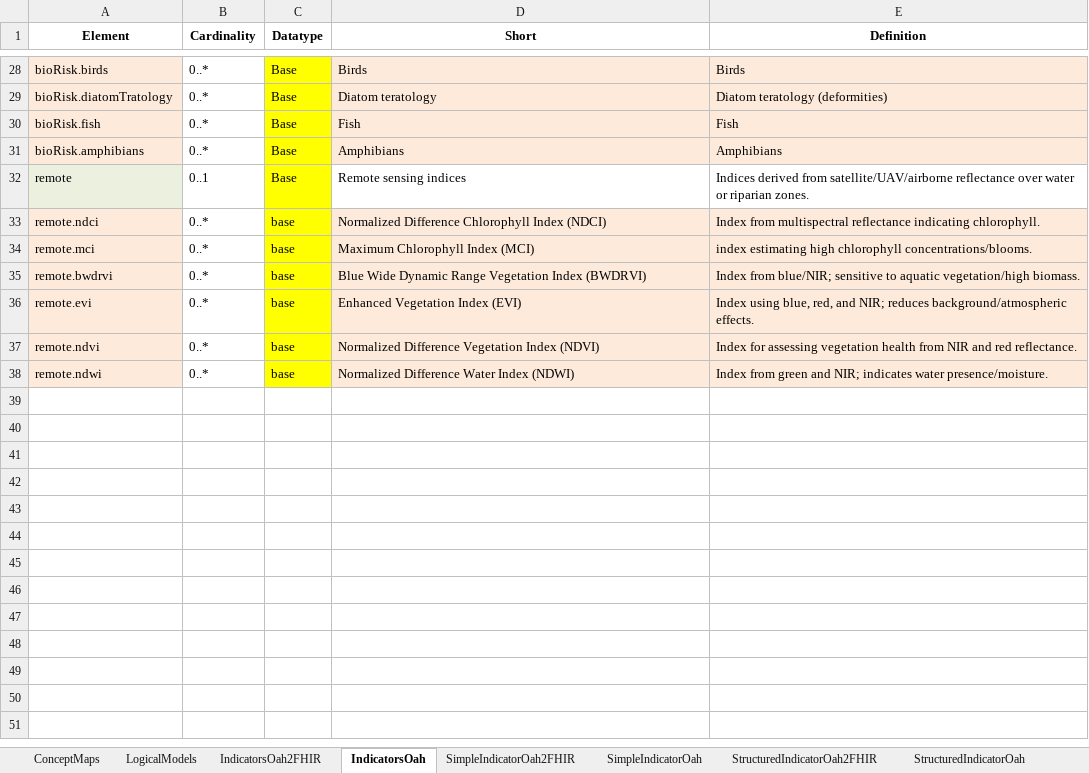
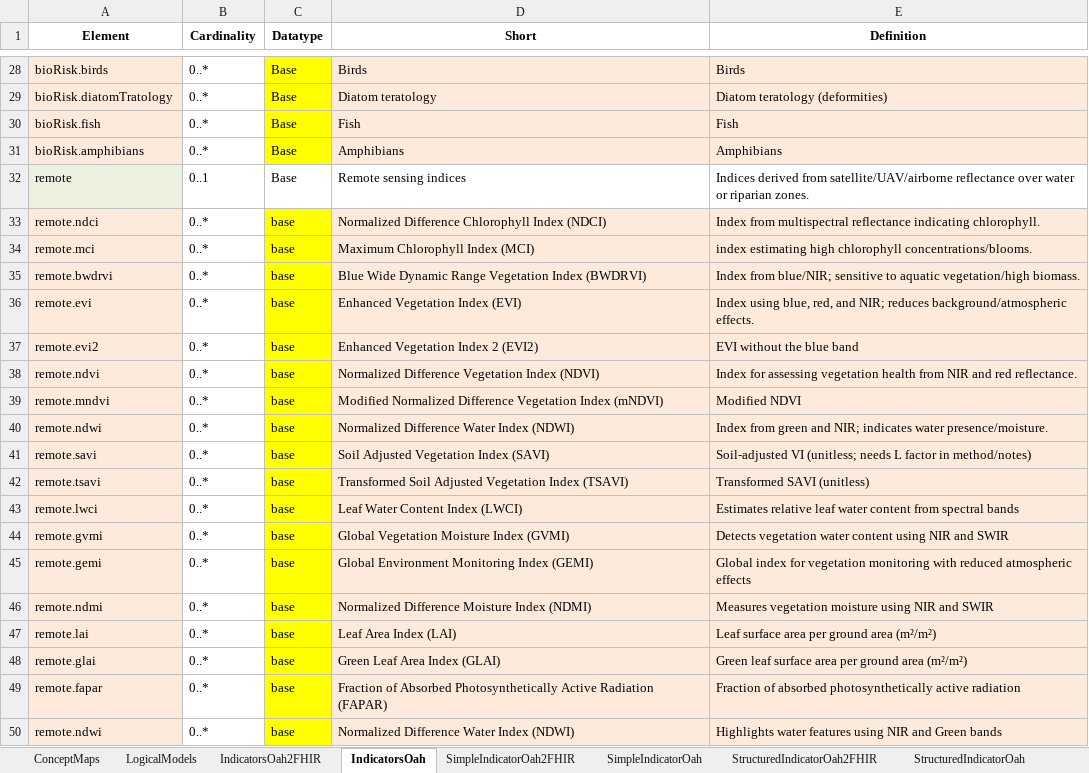
Before and after one commit to hl7-eu/oah, an Excel workbook: models-src/oah-models-and-maps.xlsx, sheet IndicatorsOah, drawn as a sheet; only a part is shown, gaps mark what is left out; values as stored, in another font and other column widths than the file's, no borders; the diff covers the shown part only; the diff names each change by its address in the sheet, - before the commit and + after, or states it on an @@ line.

Commit message:
Updated mapping Excel to include additional remote sensing indices

```diff
--- a/models-src/oah-models-and-maps.xlsx (sheet IndicatorsOah)
+++ b/models-src/oah-models-and-maps.xlsx (sheet IndicatorsOah)
-C32 fill: #FFFF00
+C32 fill: none
+row 37: remote.evi2 | 0..* | base | Enhanced Vegetation Index 2 (EVI2) | EVI without the blue band
+row 39: remote.mndvi | 0..* | base | Modified Normalized Difference Vegetation Index (mNDVI) | Modified NDVI
+row 41: remote.savi | 0..* | base | Soil Adjusted Vegetation Index (SAVI) | Soil-adjusted VI (unitless; needs L factor in method/notes)
+row 42: remote.tsavi | 0..* | base | Transformed Soil Adjusted Vegetation Index (TSAVI) | Transformed SAVI (unitless)
+row 43: remote.lwci | 0..* | base | Leaf Water Content Index (LWCI) | Estimates relative leaf water content from spectral bands
+row 44: remote.gvmi | 0..* | base | Global Vegetation Moisture Index (GVMI) | Detects vegetation water content using NIR and SWIR
+row 45: remote.gemi | 0..* | base | Global Environment Monitoring Index (GEMI) | Global index for vegetation monitoring with reduced atmospheric effects
+row 46: remote.ndmi | 0..* | base | Normalized Difference Moisture Index (NDMI) | Measures vegetation moisture using NIR and SWIR
+row 47: remote.lai | 0..* | base | Leaf Area Index (LAI) | Leaf surface area per ground area (m²/m²)
+row 48: remote.glai | 0..* | base | Green Leaf Area Index (GLAI) | Green leaf surface area per ground area (m²/m²)
+row 49: remote.fapar | 0..* | base | Fraction of Absorbed Photosynthetically Active Radiation (FAPAR) | Fraction of absorbed photosynthetically active radiation
+row 50: remote.ndwi | 0..* | base | Normalized Difference Water Index (NDWI) | Highlights water features using NIR and Green bands
```
Also changed, not shown: 14 added rows elsewhere in this sheet, sheet IndicatorsOah2FHIR, 5 other files.
